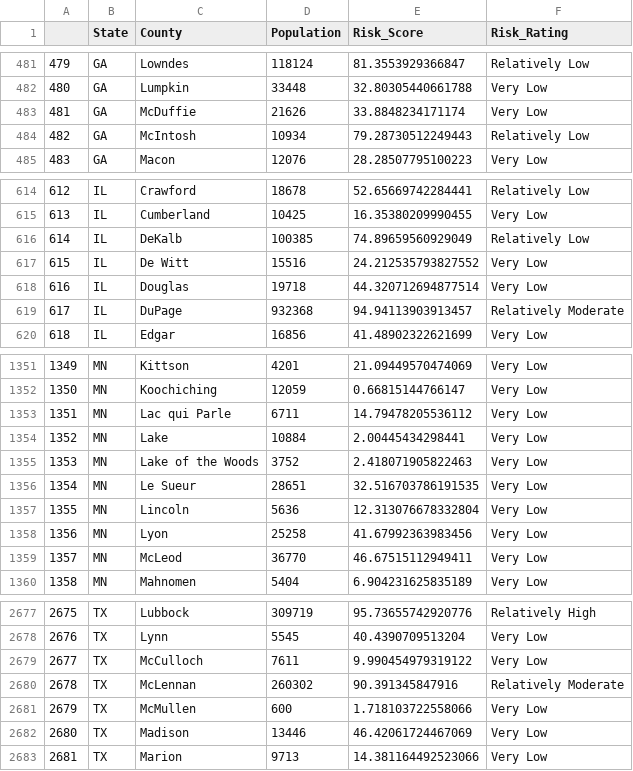
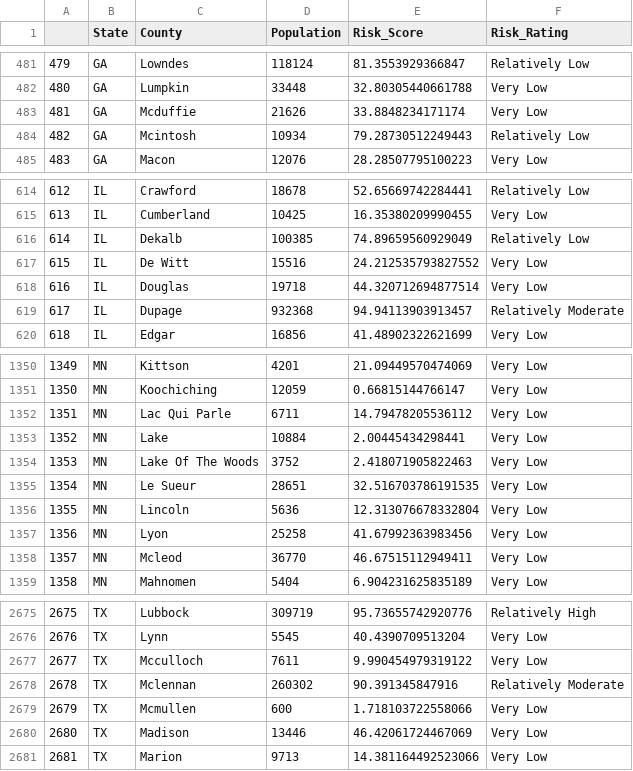
Before and after one commit to sabrinasayed99/Data_Center_Sites, a CSV file: Cleaned Data/Cleaned_Disaster_Risk.csv, drawn as a sheet; only a part is shown, gaps mark what is left out; the diff covers the shown part only.

```diff
--- a/Cleaned Data/Cleaned_Disaster_Risk.csv
+++ b/Cleaned Data/Cleaned_Disaster_Risk.csv
@@ -482,4 +482,4 @@
 480,GA,Lumpkin,33448,32.80305440661788,Very Low
-481,GA,McDuffie,21626,33.8848234171174,Very Low
-482,GA,McIntosh,10934,79.28730512249443,Relatively Low
+481,GA,Mcduffie,21626,33.8848234171174,Very Low
+482,GA,Mcintosh,10934,79.28730512249443,Relatively Low
 483,GA,Macon,12076,28.28507795100223,Very Low
@@ -615,6 +615,6 @@
 613,IL,Cumberland,10425,16.35380209990455,Very Low
-614,IL,DeKalb,100385,74.89659560929049,Relatively Low
+614,IL,Dekalb,100385,74.89659560929049,Relatively Low
 615,IL,De Witt,15516,24.212535793827552,Very Low
 616,IL,Douglas,19718,44.320712694877514,Very Low
-617,IL,DuPage,932368,94.94113903913457,Relatively Moderate
+617,IL,Dupage,932368,94.94113903913457,Relatively Moderate
 618,IL,Edgar,16856,41.48902322621699,Very Low
@@ -1352,5 +1351,5 @@
 1350,MN,Koochiching,12059,0.66815144766147,Very Low
-1351,MN,Lac qui Parle,6711,14.79478205536112,Very Low
+1351,MN,Lac Qui Parle,6711,14.79478205536112,Very Low
 1352,MN,Lake,10884,2.00445434298441,Very Low
-1353,MN,Lake of the Woods,3752,2.418071905822463,Very Low
+1353,MN,Lake Of The Woods,3752,2.418071905822463,Very Low
 1354,MN,Le Sueur,28651,32.516703786191535,Very Low
@@ -1358,3 +1357,3 @@
 1356,MN,Lyon,25258,41.67992363983456,Very Low
-1357,MN,McLeod,36770,46.67515112949411,Very Low
+1357,MN,Mcleod,36770,46.67515112949411,Very Low
 1358,MN,Mahnomen,5404,6.904231625835189,Very Low
@@ -2678,5 +2676,5 @@
 2676,TX,Lynn,5545,40.4390709513204,Very Low
-2677,TX,McCulloch,7611,9.990454979319122,Very Low
-2678,TX,McLennan,260302,90.391345847916,Relatively Moderate
-2679,TX,McMullen,600,1.718103722558066,Very Low
+2677,TX,Mcculloch,7611,9.990454979319122,Very Low
+2678,TX,Mclennan,260302,90.391345847916,Relatively Moderate
+2679,TX,Mcmullen,600,1.718103722558066,Very Low
 2680,TX,Madison,13446,46.42061724467069,Very Low
```
Also changed, not shown: 6 removed rows and 50 edited cells elsewhere in this file, 2 other files.
